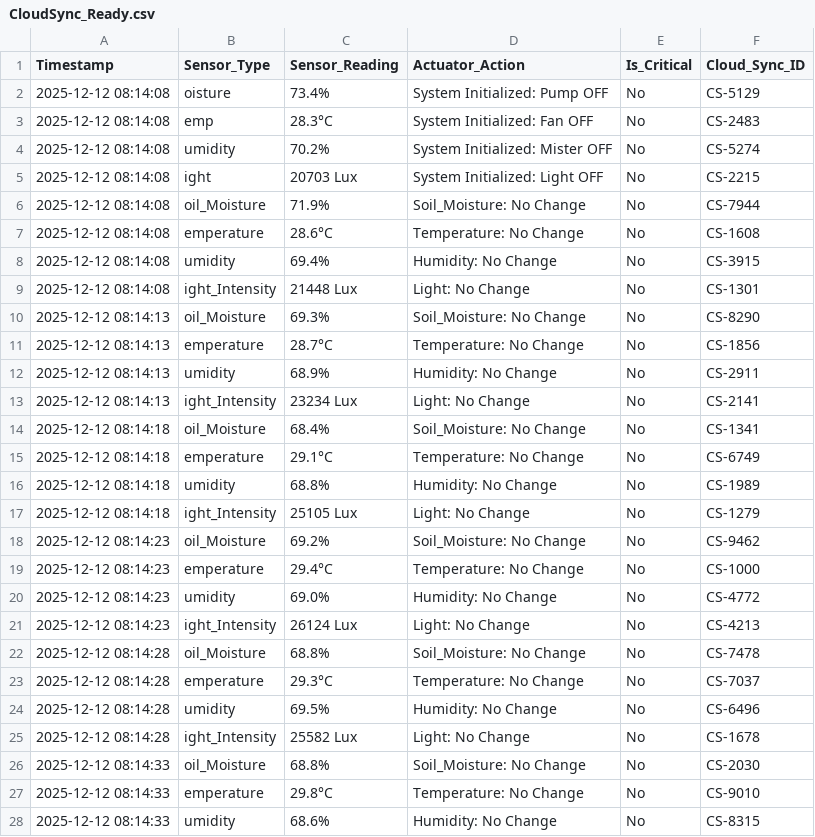
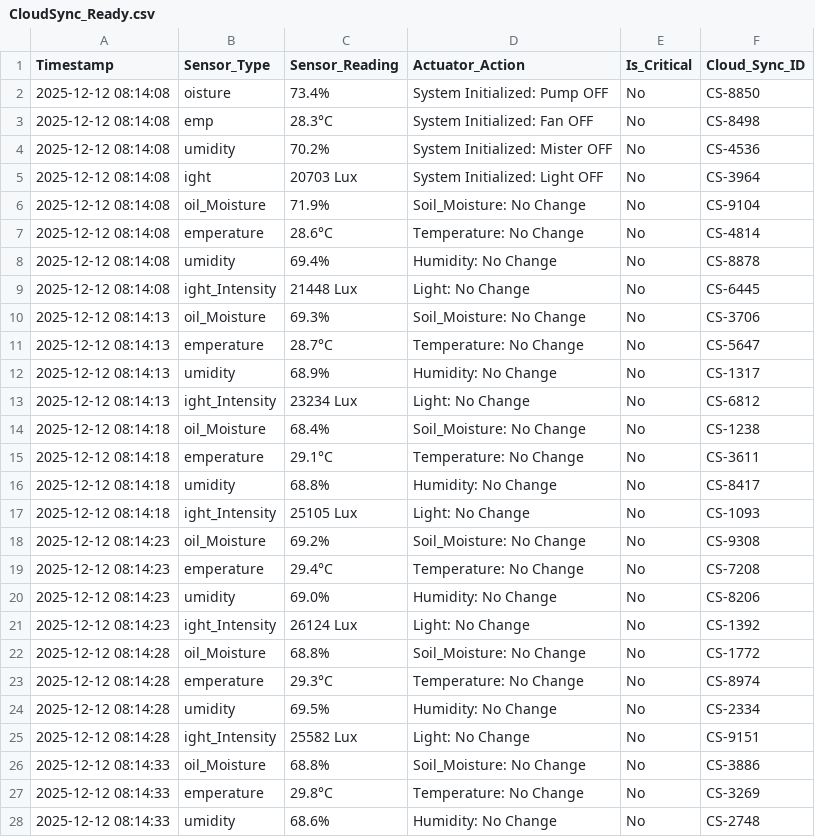
Before and after one commit to IreshikaSewwandi/Autonomous-4-Axis-Control-Logic-using-Edge-Computing, a CSV file: CloudSync_Ready.csv, drawn as a sheet; only a part is shown; the diff covers the shown part only.

```diff
--- a/CloudSync_Ready.csv
+++ b/CloudSync_Ready.csv
@@ -1,28 +1,28 @@
 Timestamp,Sensor_Type,Sensor_Reading,Actuator_Action,Is_Critical,Cloud_Sync_ID
-2025-12-12 08:14:08,oisture,73.4%,System Initialized: Pump OFF,No,CS-5129
-2025-12-12 08:14:08,emp,28.3°C,System Initialized: Fan OFF,No,CS-2483
-2025-12-12 08:14:08,umidity,70.2%,System Initialized: Mister OFF,No,CS-5274
-2025-12-12 08:14:08,ight,20703 Lux,System Initialized: Light OFF,No,CS-2215
-2025-12-12 08:14:08,oil_Moisture,71.9%,Soil_Moisture: No Change,No,CS-7944
-2025-12-12 08:14:08,emperature,28.6°C,Temperature: No Change,No,CS-1608
-2025-12-12 08:14:08,umidity,69.4%,Humidity: No Change,No,CS-3915
-2025-12-12 08:14:08,ight_Intensity,21448 Lux,Light: No Change,No,CS-1301
-2025-12-12 08:14:13,oil_Moisture,69.3%,Soil_Moisture: No Change,No,CS-8290
-2025-12-12 08:14:13,emperature,28.7°C,Temperature: No Change,No,CS-1856
-2025-12-12 08:14:13,umidity,68.9%,Humidity: No Change,No,CS-2911
-2025-12-12 08:14:13,ight_Intensity,23234 Lux,Light: No Change,No,CS-2141
-2025-12-12 08:14:18,oil_Moisture,68.4%,Soil_Moisture: No Change,No,CS-1341
-2025-12-12 08:14:18,emperature,29.1°C,Temperature: No Change,No,CS-6749
-2025-12-12 08:14:18,umidity,68.8%,Humidity: No Change,No,CS-1989
-2025-12-12 08:14:18,ight_Intensity,25105 Lux,Light: No Change,No,CS-1279
-2025-12-12 08:14:23,oil_Moisture,69.2%,Soil_Moisture: No Change,No,CS-9462
-2025-12-12 08:14:23,emperature,29.4°C,Temperature: No Change,No,CS-1000
-2025-12-12 08:14:23,umidity,69.0%,Humidity: No Change,No,CS-4772
-2025-12-12 08:14:23,ight_Intensity,26124 Lux,Light: No Change,No,CS-4213
-2025-12-12 08:14:28,oil_Moisture,68.8%,Soil_Moisture: No Change,No,CS-7478
-2025-12-12 08:14:28,emperature,29.3°C,Temperature: No Change,No,CS-7037
-2025-12-12 08:14:28,umidity,69.5%,Humidity: No Change,No,CS-6496
-2025-12-12 08:14:28,ight_Intensity,25582 Lux,Light: No Change,No,CS-1678
-2025-12-12 08:14:33,oil_Moisture,68.8%,Soil_Moisture: No Change,No,CS-2030
-2025-12-12 08:14:33,emperature,29.8°C,Temperature: No Change,No,CS-9010
-2025-12-12 08:14:33,umidity,68.6%,Humidity: No Change,No,CS-8315
+2025-12-12 08:14:08,oisture,73.4%,System Initialized: Pump OFF,No,CS-8850
+2025-12-12 08:14:08,emp,28.3°C,System Initialized: Fan OFF,No,CS-8498
+2025-12-12 08:14:08,umidity,70.2%,System Initialized: Mister OFF,No,CS-4536
+2025-12-12 08:14:08,ight,20703 Lux,System Initialized: Light OFF,No,CS-3964
+2025-12-12 08:14:08,oil_Moisture,71.9%,Soil_Moisture: No Change,No,CS-9104
+2025-12-12 08:14:08,emperature,28.6°C,Temperature: No Change,No,CS-4814
+2025-12-12 08:14:08,umidity,69.4%,Humidity: No Change,No,CS-8878
+2025-12-12 08:14:08,ight_Intensity,21448 Lux,Light: No Change,No,CS-6445
+2025-12-12 08:14:13,oil_Moisture,69.3%,Soil_Moisture: No Change,No,CS-3706
+2025-12-12 08:14:13,emperature,28.7°C,Temperature: No Change,No,CS-5647
+2025-12-12 08:14:13,umidity,68.9%,Humidity: No Change,No,CS-1317
+2025-12-12 08:14:13,ight_Intensity,23234 Lux,Light: No Change,No,CS-6812
+2025-12-12 08:14:18,oil_Moisture,68.4%,Soil_Moisture: No Change,No,CS-1238
+2025-12-12 08:14:18,emperature,29.1°C,Temperature: No Change,No,CS-3611
+2025-12-12 08:14:18,umidity,68.8%,Humidity: No Change,No,CS-8417
+2025-12-12 08:14:18,ight_Intensity,25105 Lux,Light: No Change,No,CS-1093
+2025-12-12 08:14:23,oil_Moisture,69.2%,Soil_Moisture: No Change,No,CS-9308
+2025-12-12 08:14:23,emperature,29.4°C,Temperature: No Change,No,CS-7208
+2025-12-12 08:14:23,umidity,69.0%,Humidity: No Change,No,CS-8206
+2025-12-12 08:14:23,ight_Intensity,26124 Lux,Light: No Change,No,CS-1392
+2025-12-12 08:14:28,oil_Moisture,68.8%,Soil_Moisture: No Change,No,CS-1772
+2025-12-12 08:14:28,emperature,29.3°C,Temperature: No Change,No,CS-8974
+2025-12-12 08:14:28,umidity,69.5%,Humidity: No Change,No,CS-2334
+2025-12-12 08:14:28,ight_Intensity,25582 Lux,Light: No Change,No,CS-9151
+2025-12-12 08:14:33,oil_Moisture,68.8%,Soil_Moisture: No Change,No,CS-3886
+2025-12-12 08:14:33,emperature,29.8°C,Temperature: No Change,No,CS-3269
+2025-12-12 08:14:33,umidity,68.6%,Humidity: No Change,No,CS-2748
```
Also changed, not shown: 16 added rows and 13 edited cells elsewhere in this file, 3 other files.
